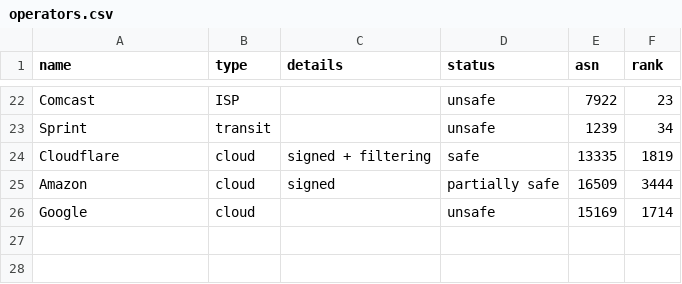
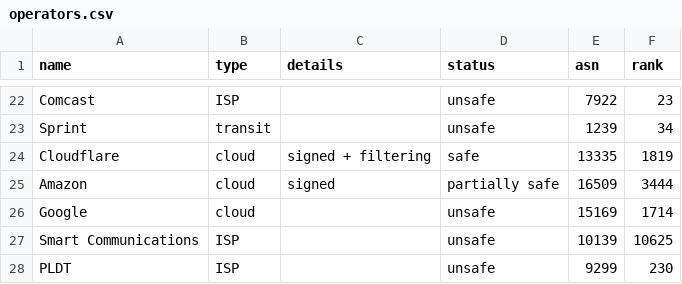
Before and after one commit to cloudflare/isbgpsafeyet.com, a CSV file: data/operators.csv, drawn as a sheet; only a part is shown, gaps mark what is left out.

Commit message:
Added: ISP Smart Communications and PLDT.
AS10139 and AS9299

```diff
--- a/data/operators.csv
+++ b/data/operators.csv
@@ -26 +26,3 @@ Amazon,cloud,signed,partially safe,16509,3444
 Google,cloud,,unsafe,15169,1714
+Smart Communications,ISP,,unsafe,10139,10625
+PLDT,ISP,,unsafe,9299,230
```
